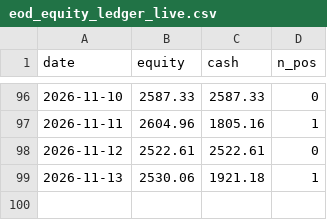
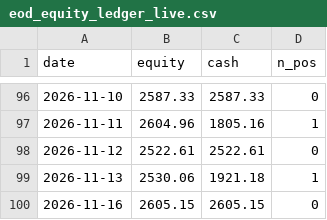
Before and after one commit to sunghakg/bube-v1-dashboard, a CSV file: data/live/eod_equity_ledger_live.csv, drawn as a sheet; only a part is shown, gaps mark what is left out; the diff names each change by its address in the sheet, - before the commit and + after, or states it on an @@ line.

```diff
--- a/data/live/eod_equity_ledger_live.csv
+++ b/data/live/eod_equity_ledger_live.csv
+row 100: 2026-11-16 | 2605.15 | 2605.15 | 0
```
Also changed, not shown: data/champ_nomargin/daily.csv, data/champ_nomargin/trades_champ.csv, 12 other files.
